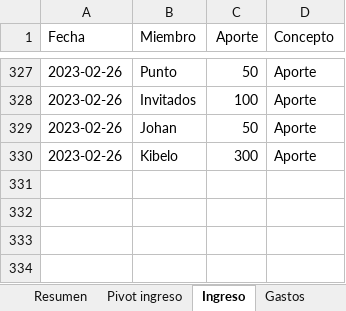
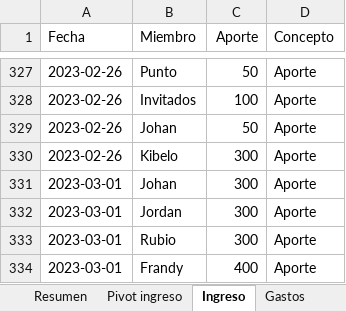
Before and after one commit to Johan-rosa/goat_website, an Excel workbook: data/aportes.xlsx, sheet Ingreso, drawn as a sheet; only a part is shown, gaps mark what is left out; values as stored, in another font and other column widths than the file's, no borders; conditional formats not drawn; the diff names each change by its address in the sheet, - before the commit and + after, or states it on an @@ line.

```diff
--- a/data/aportes.xlsx (sheet Ingreso)
+++ b/data/aportes.xlsx (sheet Ingreso)
+row 331: 2023-03-01 | Johan | 300 | Aporte
+row 332: 2023-03-01 | Jordan | 300 | Aporte
+row 333: 2023-03-01 | Rubio | 300 | Aporte
+row 334: 2023-03-01 | Frandy | 400 | Aporte
```
Also changed, not shown: 5 other files.
